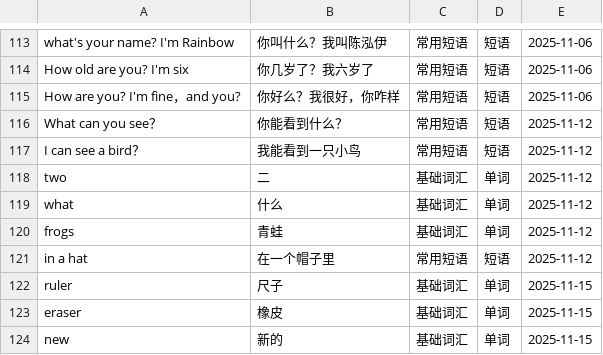
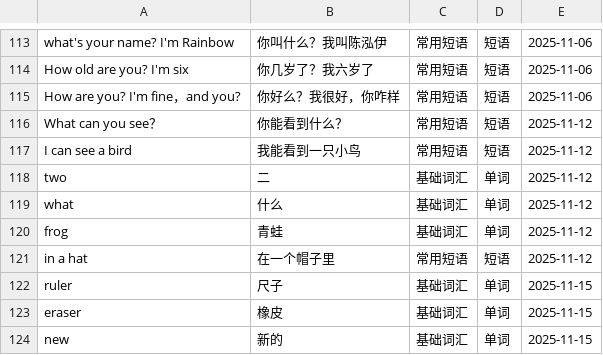
Before and after one commit to IanIsMyUsername/RainbowKingdom, a CSV file: RainbowKingdom/Resources/vocabularies.csv, drawn as a sheet; only a part is shown, gaps mark what is left out.

```diff
--- a/RainbowKingdom/Resources/vocabularies.csv
+++ b/RainbowKingdom/Resources/vocabularies.csv
@@ -116,6 +116,6 @@ How are you? I'm fine，and you?,你好么？我很好，你咋样,常用短语,
 What can you see？,你能看到什么？,常用短语,短语,2025-11-12
-I can see a bird？,我能看到一只小鸟,常用短语,短语,2025-11-12
+I can see a bird,我能看到一只小鸟,常用短语,短语,2025-11-12
 two,二,基础词汇,单词,2025-11-12
 what,什么,基础词汇,单词,2025-11-12
-frogs,青蛙,基础词汇,单词,2025-11-12
+frog,青蛙,基础词汇,单词,2025-11-12
 in a hat,在一个帽子里,常用短语,短语,2025-11-12
```
Also changed, not shown: 7 other files.
